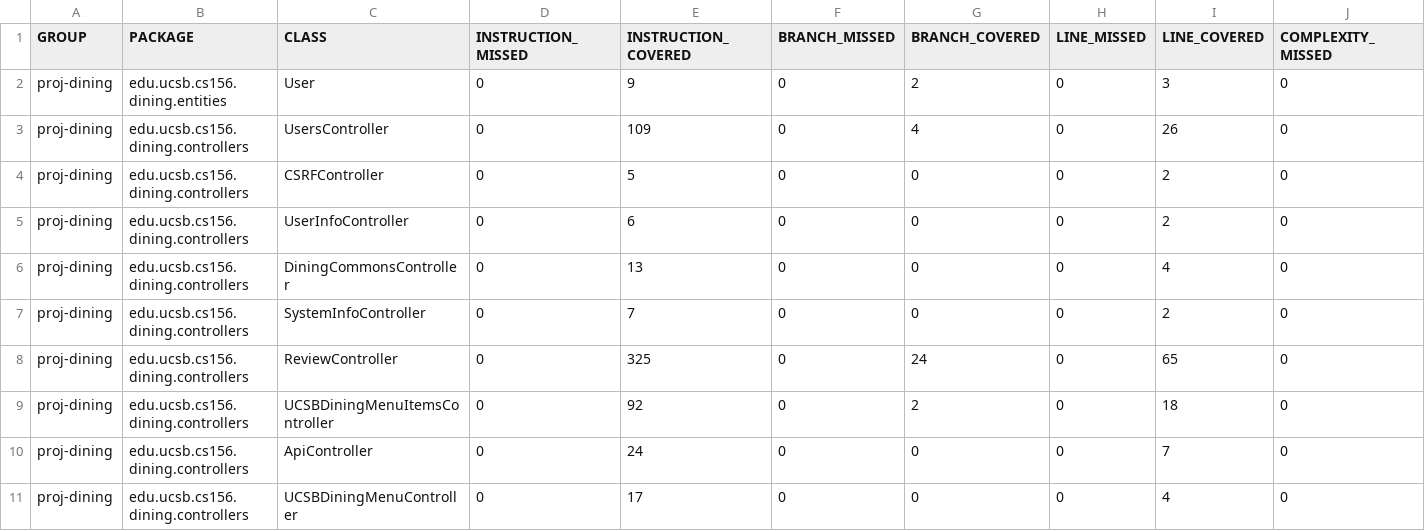
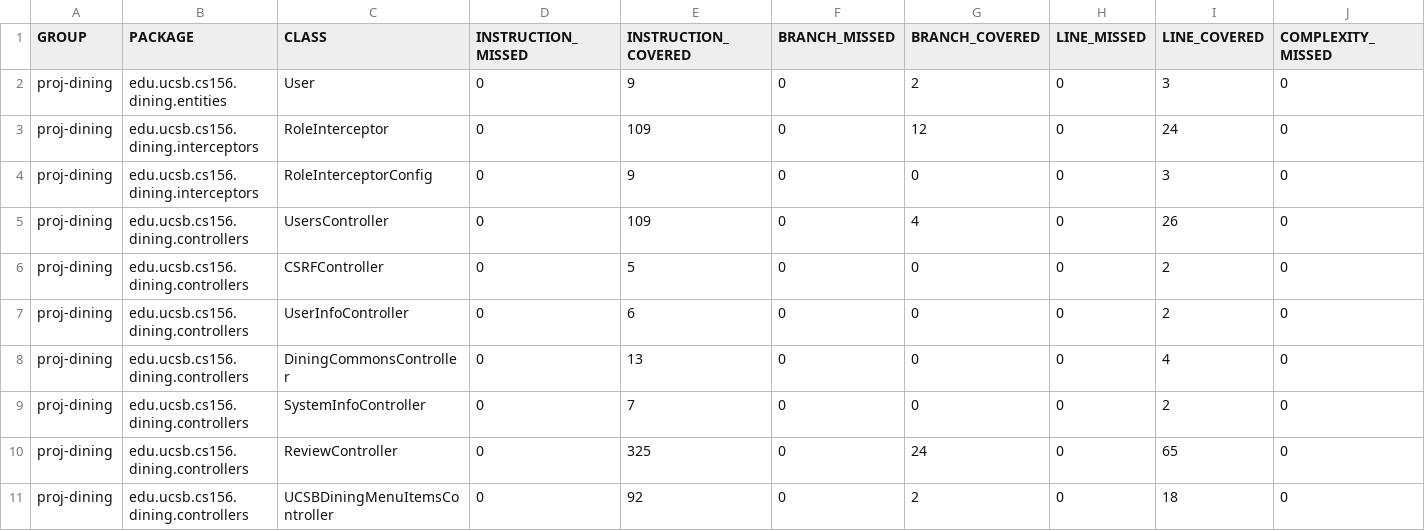
Before and after one commit to ucsb-cs156-s25/proj-dining-s25-04, a CSV file: jacoco/jacoco.csv, drawn as a sheet; only a part is shown; the shorter side is filled out with more unchanged rows; rows hold the shown columns only; the diff names each change by its address in the sheet, - before the commit and + after, or states it on an @@ line.

Commit message:
Deploying to gh-pages from @ ucsb-cs156-s25/proj-dining-s25-04@e9cdb8475bc57ef3387c1b19b981a2d875ff0983 🚀

```diff
--- a/jacoco/jacoco.csv
+++ b/jacoco/jacoco.csv
+row 3: proj-dining | edu.ucsb.cs156.dining.interceptors | RoleInterceptor | 0 | 109 | 0 | 12 | 0 | 24 | 0
+row 4: proj-dining | edu.ucsb.cs156.dining.interceptors | RoleInterceptorConfig | 0 | 9 | 0 | 0 | 0 | 3 | 0
```
Also changed, not shown: 12 other files.
